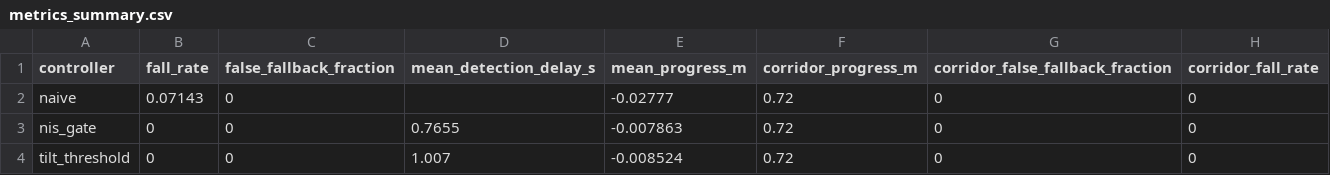
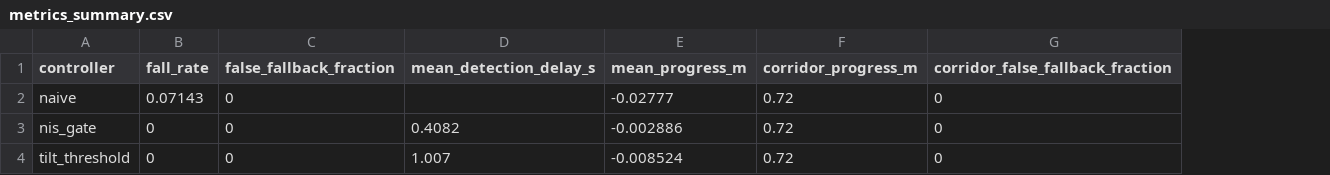
Before and after one commit to ShreeniG99/Echo-Balancer, a CSV file: docs/results/metrics_summary.csv, drawn as a sheet; the diff names each change by its address in the sheet, - before the commit and + after, or states it on an @@ line.

```diff
--- a/docs/results/metrics_summary.csv
+++ b/docs/results/metrics_summary.csv
-column H (corridor_fall_rate), rows 2-4: all 0
-D3 (mean_detection_delay_s): 0.7655
+D3 (mean_detection_delay_s): 0.4082
-E3 (mean_progress_m): -0.007863
+E3 (mean_progress_m): -0.002886
```
Also changed, not shown: docs/results/fallback_heldout.csv, docs/results/metrics_per_scenario.csv, 23 other files.
